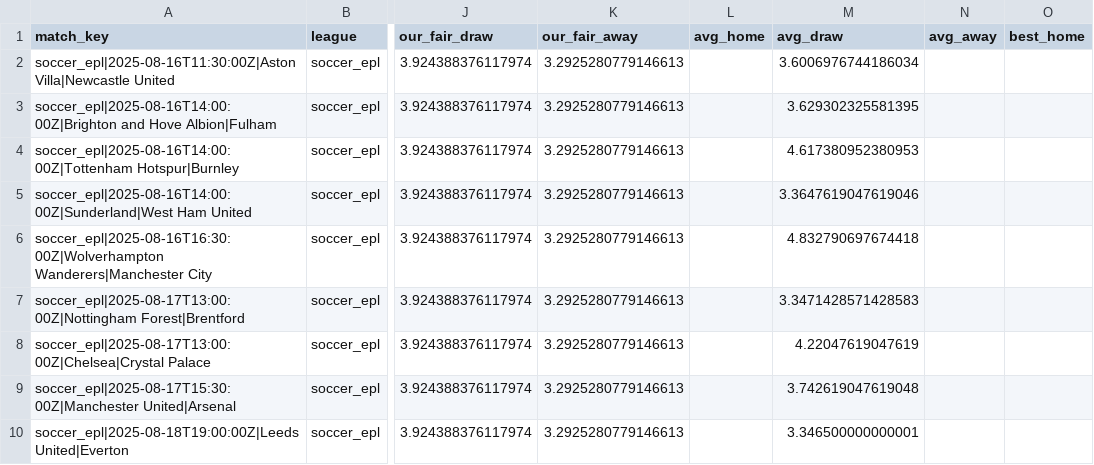
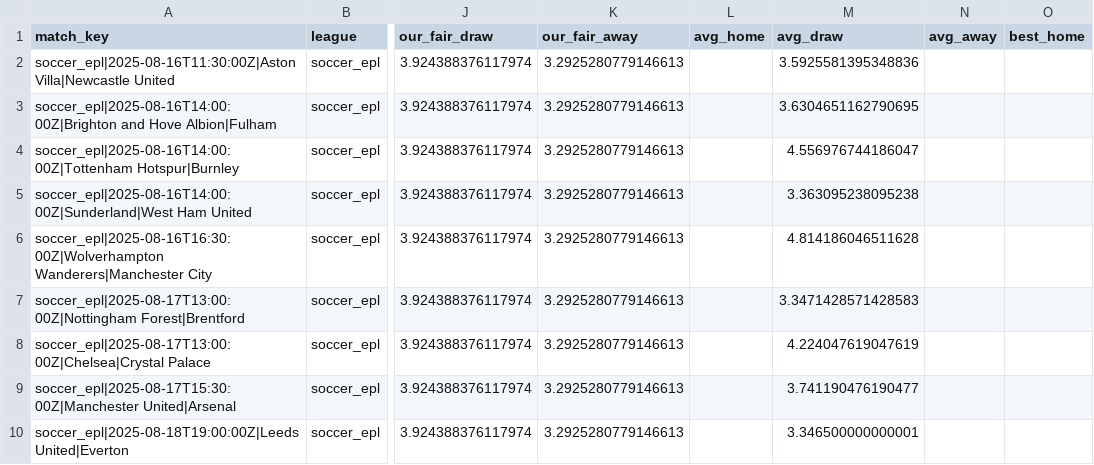
Before and after one commit to victormso-create/ev-football-agents, a CSV file: data/export_for_excel.csv, drawn as a sheet; only a part is shown, gaps mark what is left out; the diff names each change by its address in the sheet, - before the commit and + after, or states it on an @@ line.

```diff
--- a/data/export_for_excel.csv
+++ b/data/export_for_excel.csv
-M2 (avg_draw): 3.6006976744186034
+M2 (avg_draw): 3.5925581395348836
-M3 (avg_draw): 3.629302325581395
+M3 (avg_draw): 3.6304651162790695
-M4 (avg_draw): 4.617380952380953
+M4 (avg_draw): 4.556976744186047
-M5 (avg_draw): 3.3647619047619046
+M5 (avg_draw): 3.363095238095238
-M6 (avg_draw): 4.832790697674418
+M6 (avg_draw): 4.814186046511628
-M8 (avg_draw): 4.22047619047619
+M8 (avg_draw): 4.224047619047619
-M9 (avg_draw): 3.742619047619048
+M9 (avg_draw): 3.741190476190477
```
Also changed, not shown: data/agg_h2h.csv, data/odds_raw.csv.
